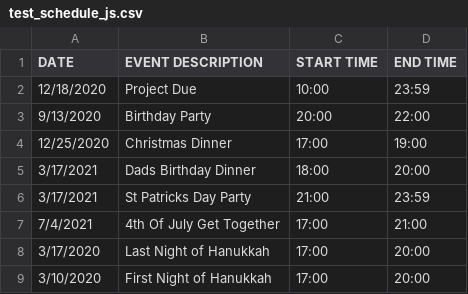
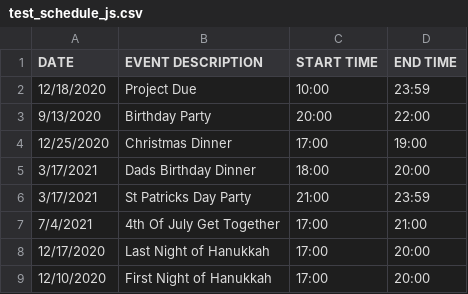
Before and after one commit to hchau98/INST326_Group313, a CSV file: test_schedule_js.csv, drawn as a sheet.

Commit message:
All done including tests

```diff
--- a/test_schedule_js.csv
+++ b/test_schedule_js.csv
@@ -7,3 +7,3 @@ DATE,EVENT DESCRIPTION,START TIME,END TIME
 7/4/2021,4th Of July Get Together,17:00,21:00
-3/17/2020,Last Night of Hanukkah,17:00,20:00
-3/10/2020,First Night of Hanukkah,17:00,20:00
+12/17/2020,Last Night of Hanukkah,17:00,20:00
+12/10/2020,First Night of Hanukkah,17:00,20:00
```
Also changed, not shown: 2 other files.
